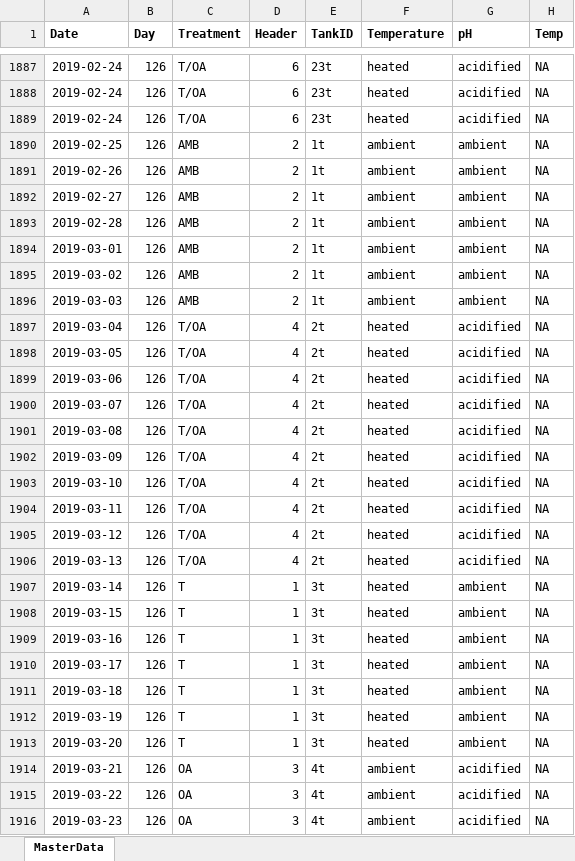
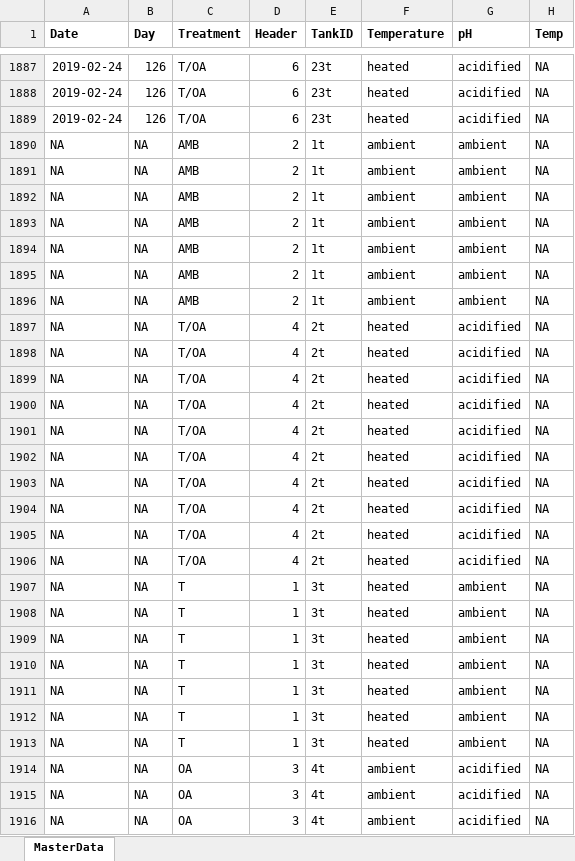
Before and after one commit to sesno/Urchin_ClimateChange, an Excel workbook: Data/Urchin_ClimateChange_Data.xlsx, sheet MasterData, drawn as a sheet; only a part is shown, gaps mark what is left out; values as stored, in another font and other column widths than the file's, no borders; the diff covers the shown part only; the diff names each change by its address in the sheet, - before the commit and + after, or states it on an @@ line.

Commit message:
Updated plots, analysis, and added CO2Sys data

```diff
--- a/Data/Urchin_ClimateChange_Data.xlsx (sheet MasterData)
+++ b/Data/Urchin_ClimateChange_Data.xlsx (sheet MasterData)
-A1890 (Date): 2019-02-25
+A1890 (Date): NA
-B1890:B1916 (Day): 126
+B1890:B1916 (Day): NA
-A1891 (Date): 2019-02-26
+A1891 (Date): NA
-A1892 (Date): 2019-02-27
+A1892 (Date): NA
-A1893 (Date): 2019-02-28
+A1893 (Date): NA
-A1894 (Date): 2019-03-01
+A1894 (Date): NA
-A1895 (Date): 2019-03-02
+A1895 (Date): NA
-A1896 (Date): 2019-03-03
+A1896 (Date): NA
-A1897 (Date): 2019-03-04
+A1897 (Date): NA
-A1898 (Date): 2019-03-05
+A1898 (Date): NA
-A1899 (Date): 2019-03-06
+A1899 (Date): NA
-A1900 (Date): 2019-03-07
+A1900 (Date): NA
-A1901 (Date): 2019-03-08
+A1901 (Date): NA
-A1902 (Date): 2019-03-09
+A1902 (Date): NA
-A1903 (Date): 2019-03-10
+A1903 (Date): NA
-A1904 (Date): 2019-03-11
+A1904 (Date): NA
-A1905 (Date): 2019-03-12
+A1905 (Date): NA
-A1906 (Date): 2019-03-13
+A1906 (Date): NA
-A1907 (Date): 2019-03-14
+A1907 (Date): NA
-A1908 (Date): 2019-03-15
+A1908 (Date): NA
-A1909 (Date): 2019-03-16
+A1909 (Date): NA
-A1910 (Date): 2019-03-17
+A1910 (Date): NA
-A1911 (Date): 2019-03-18
+A1911 (Date): NA
-A1912 (Date): 2019-03-19
+A1912 (Date): NA
-A1913 (Date): 2019-03-20
+A1913 (Date): NA
-A1914 (Date): 2019-03-21
+A1914 (Date): NA
-A1915 (Date): 2019-03-22
+A1915 (Date): NA
-A1916 (Date): 2019-03-23
+A1916 (Date): NA
```
Also changed, not shown: 380 edited cells elsewhere in this sheet, 36 other files.
